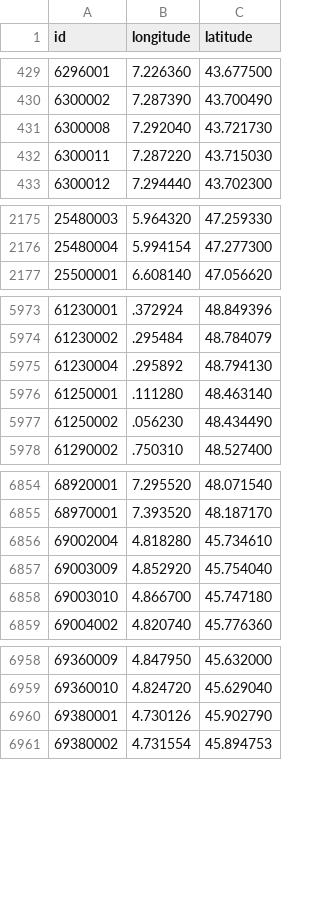
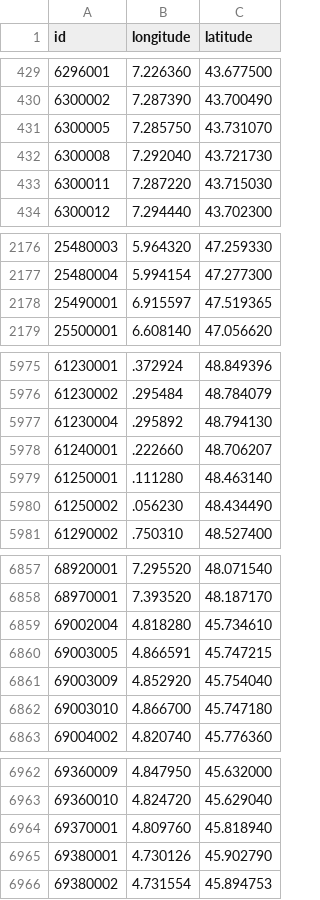
Before and after one commit to prix-carburant/prix-carburant-data, a TSV file: points-de-vente.tsv, drawn as a sheet; only a part is shown, gaps mark what is left out; the diff covers the shown part only; the diff names each change by its address in the sheet, - before the commit and + after, or states it on an @@ line.

```diff
--- a/points-de-vente.tsv
+++ b/points-de-vente.tsv
+row 431: 6300005 | 7.285750 | 43.731070
+row 2178: 25490001 | 6.915597 | 47.519365
+row 5978: 61240001 | .222660 | 48.706207
+row 6860: 69003005 | 4.866591 | 45.747215
+row 6964: 69370001 | 4.809760 | 45.818940
```
Also changed, not shown: 1 added row elsewhere in this file, prix-nationaux.tsv, 2 other files.
